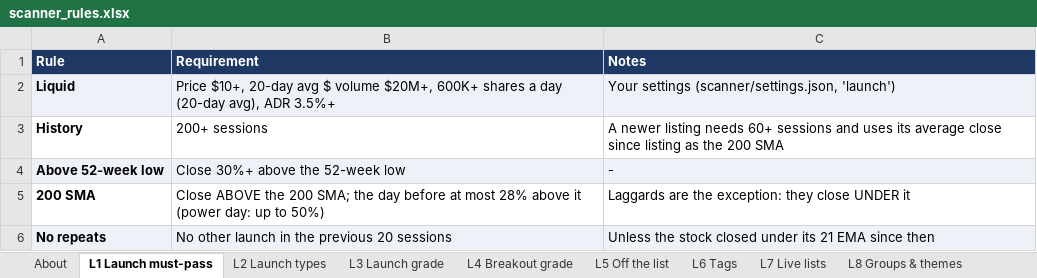
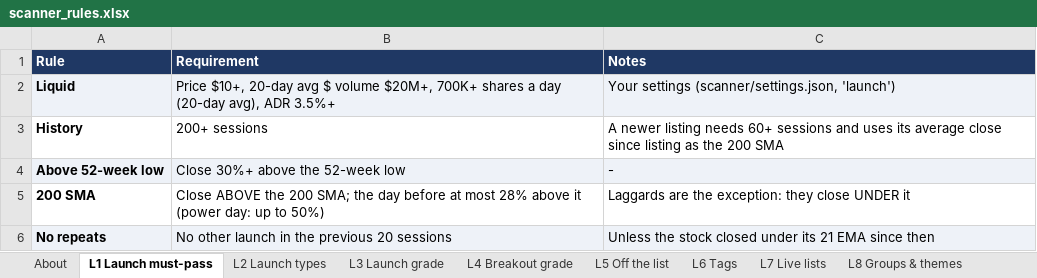
Before and after one commit to goattrader40-lgtm/radar-close-snapshots, an Excel workbook: rules/scanner_rules.xlsx, sheet L1 Launch must-pass, drawn as a sheet; values as stored, in another font and other column widths than the file's, no borders; the diff names each change by its address in the sheet, - before the commit and + after, or states it on an @@ line.

```diff
--- a/rules/scanner_rules.xlsx (sheet L1 Launch must-pass)
+++ b/rules/scanner_rules.xlsx (sheet L1 Launch must-pass)
-B2 (Requirement): …volume $20M+, 600K+ shares a…
+B2 (Requirement): …volume $20M+, 700K+ shares a…
```
Also changed, not shown: sheet G1 Gainers filter, sheet P3 Pre-market scanner, sheet L9 Live watch list, sheet P1 Pre-market grading, sheet W1 Watchlist lists, 8 other files.
